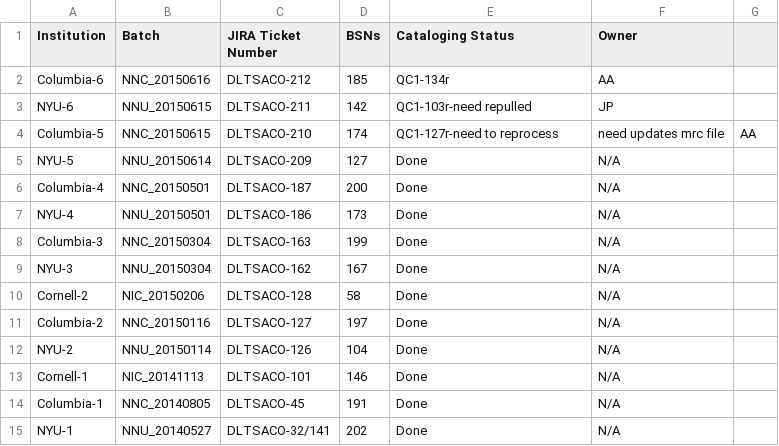
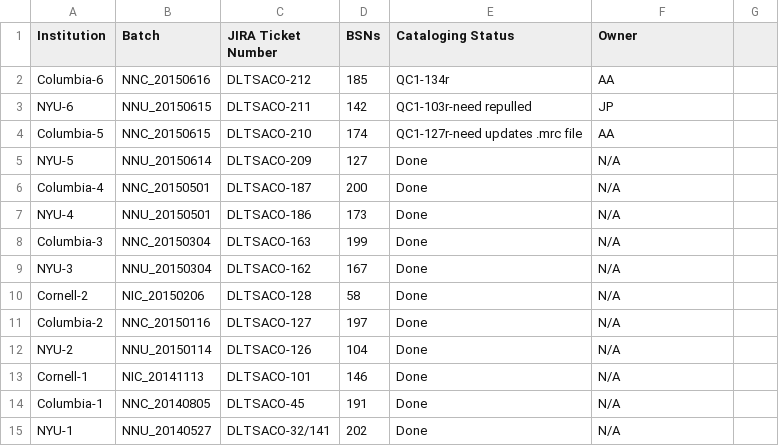
Before and after one commit to NYULibraries/aco-karms, a CSV file: work/batch-jira-tkts.csv, drawn as a sheet.

Commit message:
Update batch-jira-tkts.csv

```diff
--- a/work/batch-jira-tkts.csv
+++ b/work/batch-jira-tkts.csv
@@ -3,3 +3,3 @@ Columbia-6,NNC_20150616,DLTSACO-212,185,QC1-134r,AA
 NYU-6,NNU_20150615,DLTSACO-211,142,QC1-103r-need repulled,JP
-Columbia-5,NNC_20150615,DLTSACO-210,174,QC1-127r-need to reprocess, need updates mrc file,AA
+Columbia-5,NNC_20150615,DLTSACO-210,174,QC1-127r-need updates .mrc file,AA
 NYU-5,NNU_20150614,DLTSACO-209,127,Done,N/A
```
